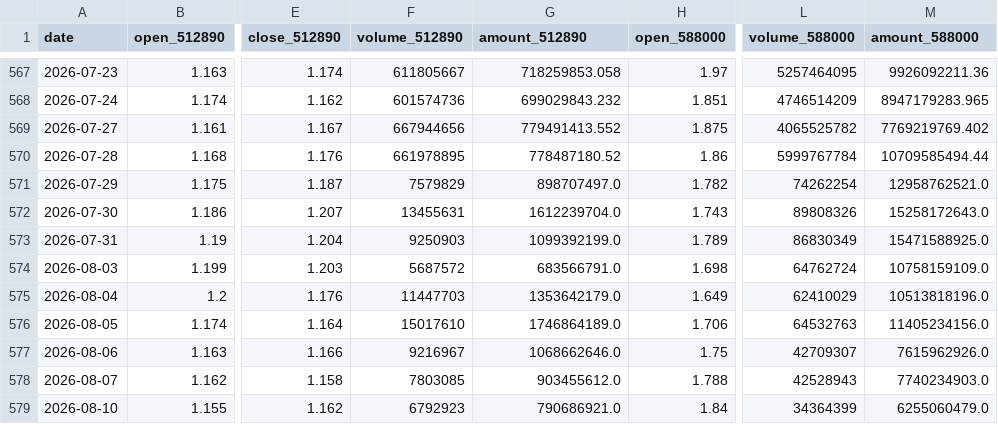
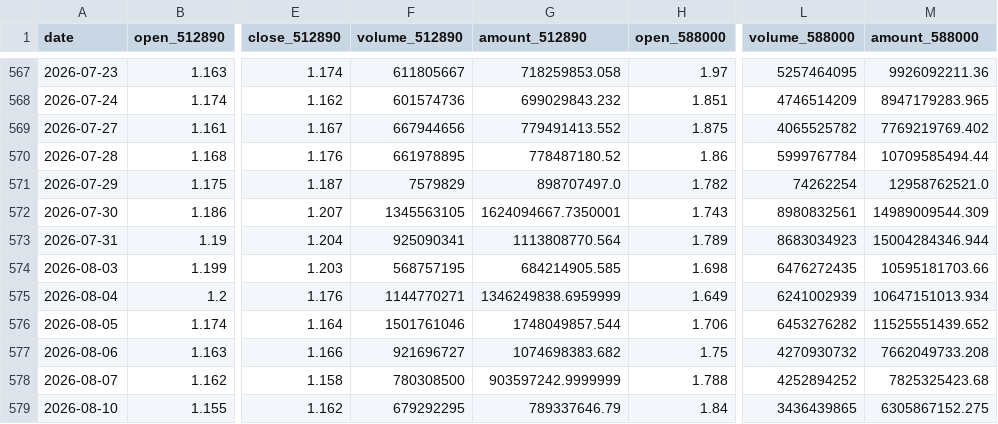
Before and after one commit to AmineSeRaFimmm/512890-dividend-rotation-pwa, a CSV file: data/live_prices.csv, drawn as a sheet; only a part is shown, gaps mark what is left out; the diff covers the shown part only; the diff names each change by its address in the sheet, - before the commit and + after, or states it on an @@ line.

```diff
--- a/data/live_prices.csv
+++ b/data/live_prices.csv
-F572 (volume_512890): 13455631
+F572 (volume_512890): 1345563105
-G572 (amount_512890): 1612239704.0
+G572 (amount_512890): 1624094667.7350001
-L572 (volume_588000): 89808326
+L572 (volume_588000): 8980832561
-M572 (amount_588000): 15258172643.0
+M572 (amount_588000): 14989009544.309
-F573 (volume_512890): 9250903
+F573 (volume_512890): 925090341
-G573 (amount_512890): 1099392199.0
+G573 (amount_512890): 1113808770.564
-L573 (volume_588000): 86830349
+L573 (volume_588000): 8683034923
-M573 (amount_588000): 15471588925.0
+M573 (amount_588000): 15004284346.944
-F574 (volume_512890): 5687572
+F574 (volume_512890): 568757195
-G574 (amount_512890): 683566791.0
+G574 (amount_512890): 684214905.585
-L574 (volume_588000): 64762724
+L574 (volume_588000): 6476272435
-M574 (amount_588000): 10758159109.0
+M574 (amount_588000): 10595181703.66
-F575 (volume_512890): 11447703
+F575 (volume_512890): 1144770271
-G575 (amount_512890): 1353642179.0
+G575 (amount_512890): 1346249838.6959999
-L575 (volume_588000): 62410029
+L575 (volume_588000): 6241002939
-M575 (amount_588000): 10513818196.0
+M575 (amount_588000): 10647151013.934
-F576 (volume_512890): 15017610
+F576 (volume_512890): 1501761046
-G576 (amount_512890): 1746864189.0
+G576 (amount_512890): 1748049857.544
-L576 (volume_588000): 64532763
+L576 (volume_588000): 6453276282
-M576 (amount_588000): 11405234156.0
+M576 (amount_588000): 11525551439.652
-F577 (volume_512890): 9216967
+F577 (volume_512890): 921696727
-G577 (amount_512890): 1068662646.0
+G577 (amount_512890): 1074698383.682
-L577 (volume_588000): 42709307
+L577 (volume_588000): 4270930732
-M577 (amount_588000): 7615962926.0
+M577 (amount_588000): 7662049733.208
-F578 (volume_512890): 7803085
+F578 (volume_512890): 780308500
-G578 (amount_512890): 903455612.0
+G578 (amount_512890): 903597242.9999999
-L578 (volume_588000): 42528943
+L578 (volume_588000): 4252894252
-M578 (amount_588000): 7740234903.0
+M578 (amount_588000): 7825325423.68
-F579 (volume_512890): 6792923
+F579 (volume_512890): 679292295
-G579 (amount_512890): 790686921.0
+G579 (amount_512890): 789337646.79
-L579 (volume_588000): 34364399
+L579 (volume_588000): 3436439865
-M579 (amount_588000): 6255060479.0
+M579 (amount_588000): 6305867152.275
```
Also changed, not shown: 1 added row and 12 edited cells elsewhere in this file, data/signal_history.csv, 3 other files.
